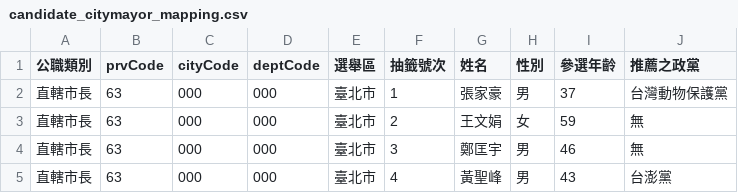
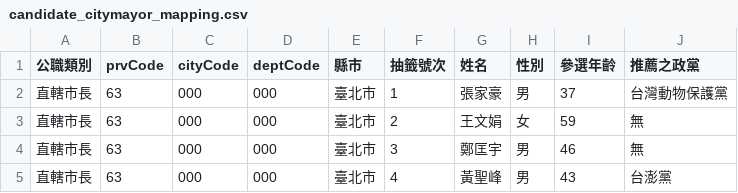
Before and after one commit to mindy-liang/election2022, a CSV file: mapping data/candidate_citymayor_mapping.csv, drawn as a sheet; only a part is shown.

```diff
--- a/mapping data/candidate_citymayor_mapping.csv
+++ b/mapping data/candidate_citymayor_mapping.csv
@@ -1,2 +1,2 @@
-公職類別,prvCode,cityCode,deptCode,選舉區,抽籤號次,姓名,性別,參選年齡,推薦之政黨
+公職類別,prvCode,cityCode,deptCode,縣市,抽籤號次,姓名,性別,參選年齡,推薦之政黨
 直轄市長,63,000,000,臺北市,1,張家豪,男,37,台灣動物保護黨
```
Also changed, not shown: 選後分析圖表用data/2018-2022年各政黨得票率、催票率.csv, 選後分析圖表用data/2022年各縣市議會組成比例.csv, 21 other files.
